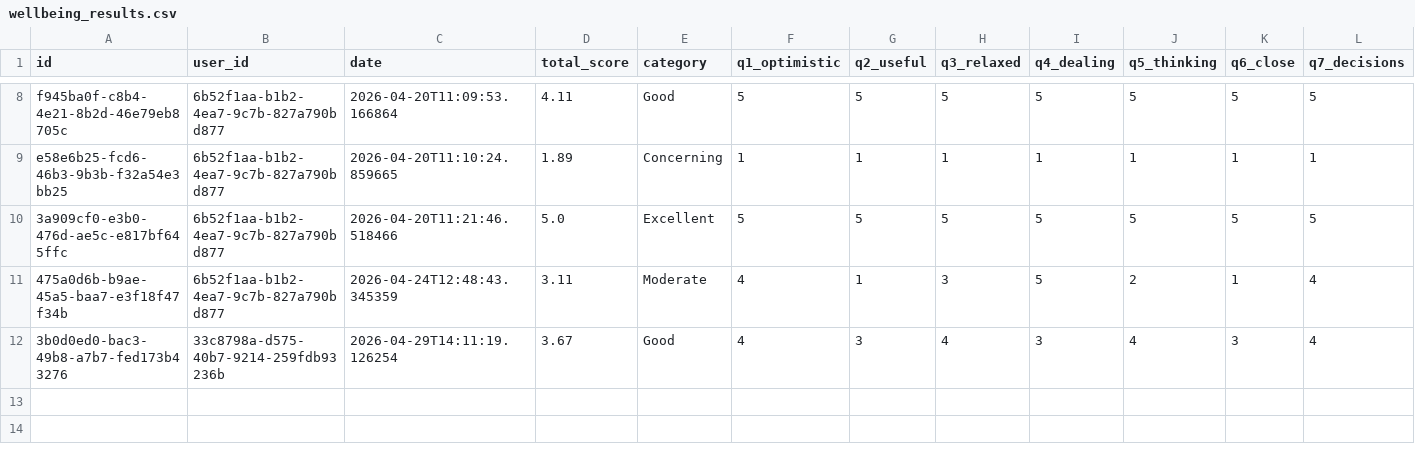
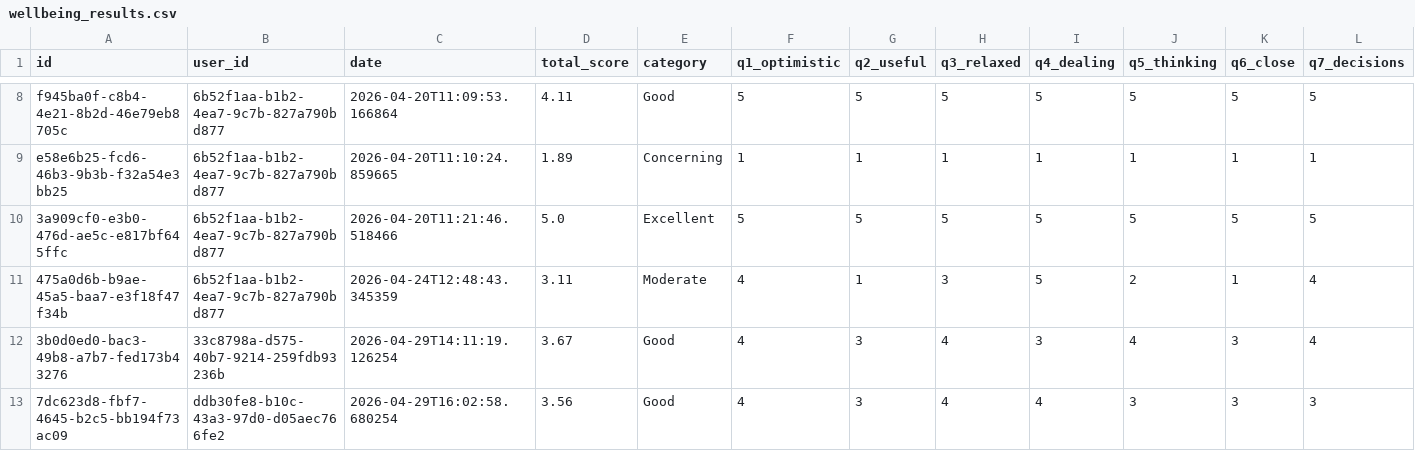
Before and after one commit to oskaritorio/finalyearproject, a CSV file: backend/data/wellbeing_results.csv, drawn as a sheet; only a part is shown, gaps mark what is left out; rows hold the shown columns only; the diff names each change by its address in the sheet, - before the commit and + after, or states it on an @@ line.

```diff
--- a/backend/data/wellbeing_results.csv
+++ b/backend/data/wellbeing_results.csv
+row 13: 7dc623d8-fbf7-4645-b2c5-bb194f73ac09 | ddb30fe8-b10c-43a3-97d0-d05aec766fe2 | 2026-04-29T16:02:58.680254 | 3.56 | Good | 4 | 3 | 4 | 4 | 3 | 3 | 3
```
Also changed, not shown: 6 other files.
